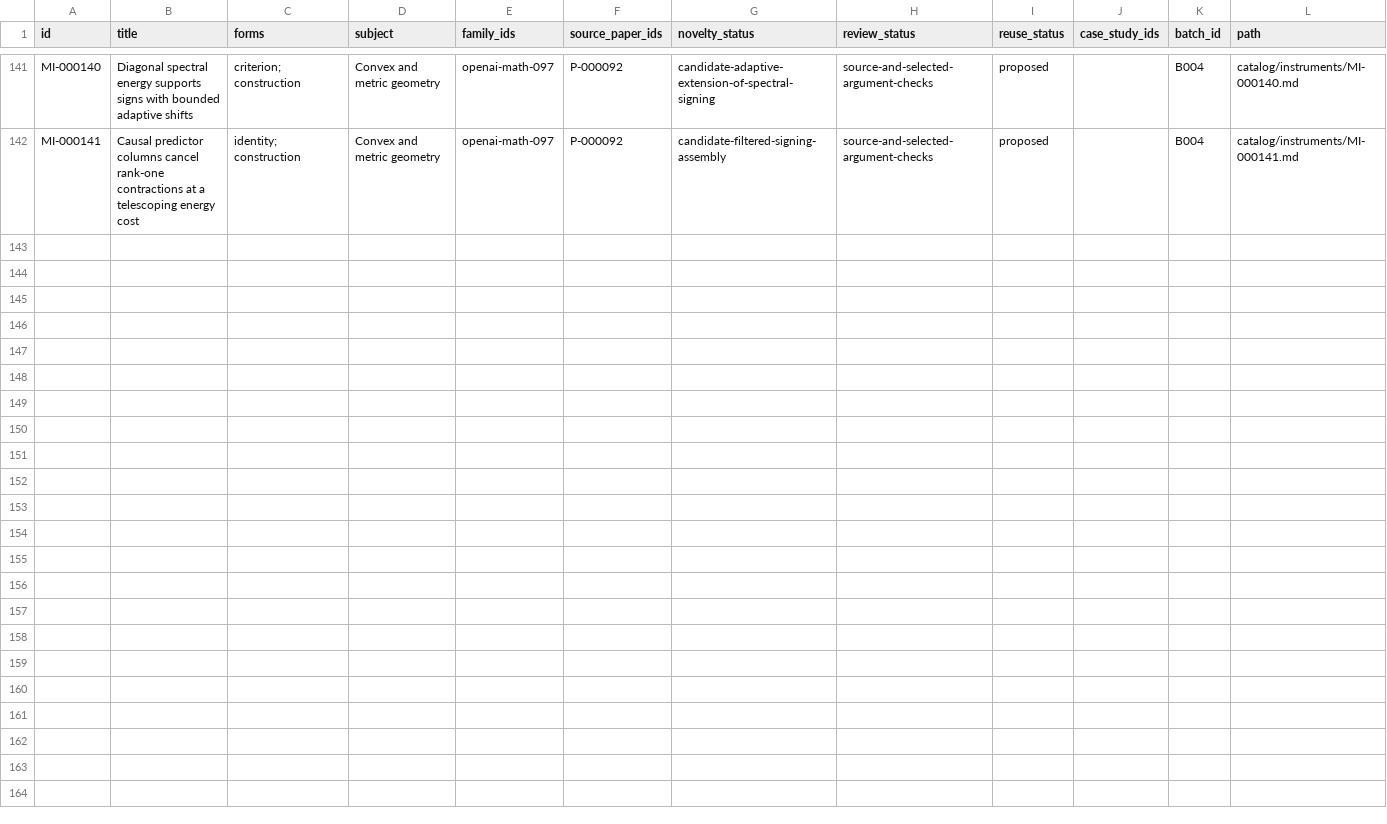
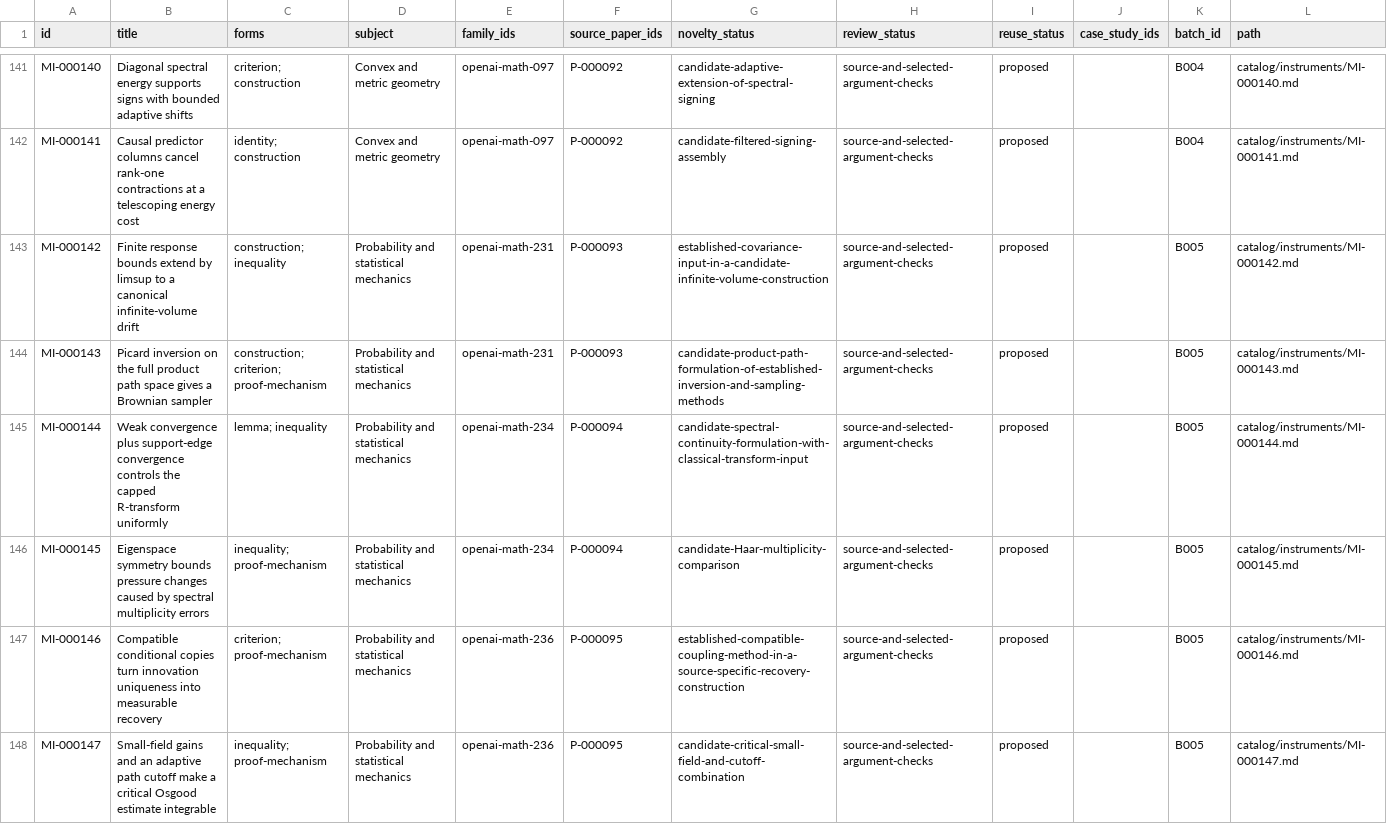
Before and after one commit to yxie2/math-instruments, a CSV file: exports/instruments.csv, drawn as a sheet; only a part is shown, gaps mark what is left out.

Commit message:
Add B005 posterior sampling and spectral approximation instruments (#5)

```diff
--- a/exports/instruments.csv
+++ b/exports/instruments.csv
@@ -142 +142,7 @@ MI-000140,Diagonal spectral energy supports signs with bounded adaptive shifts,c
 MI-000141,Causal predictor columns cancel rank-one contractions at a telescoping energy cost,identity; construction,Convex and metric geometry,openai-math-097,P-000092,candidate-filtered-signing-assembly,source-and-selected-argument-checks,proposed,,B004,catalog/instruments/MI-000141.md
+MI-000142,Finite response bounds extend by limsup to a canonical infinite-volume drift,construction; inequality,Probability and statistical mechanics,openai-math-231,P-000093,established-covariance-input-in-a-candidate-infinite-volume-construction,source-and-selected-argument-checks,proposed,,B005,catalog/instruments/MI-000142.md
+MI-000143,Picard inversion on the full product path space gives a Brownian sampler,construction; criterion; proof-mechanism,Probability and statistical mechanics,openai-math-231,P-000093,candidate-product-path-formulation-of-established-inversion-and-sampling-methods,source-and-selected-argument-checks,proposed,,B005,catalog/instruments/MI-000143.md
+MI-000144,Weak convergence plus support-edge convergence controls the capped R-transform uniformly,lemma; inequality,Probability and statistical mechanics,openai-math-234,P-000094,candidate-spectral-continuity-formulation-with-classical-transform-input,source-and-selected-argument-checks,proposed,,B005,catalog/instruments/MI-000144.md
+MI-000145,Eigenspace symmetry bounds pressure changes caused by spectral multiplicity errors,inequality; proof-mechanism,Probability and statistical mechanics,openai-math-234,P-000094,candidate-Haar-multiplicity-comparison,source-and-selected-argument-checks,proposed,,B005,catalog/instruments/MI-000145.md
+MI-000146,Compatible conditional copies turn innovation uniqueness into measurable recovery,criterion; proof-mechanism,Probability and statistical mechanics,openai-math-236,P-000095,established-compatible-coupling-method-in-a-source-specific-recovery-construction,source-and-selected-argument-checks,proposed,,B005,catalog/instruments/MI-000146.md
+MI-000147,Small-field gains and an adaptive path cutoff make a critical Osgood estimate integrable,inequality; proof-mechanism,Probability and statistical mechanics,openai-math-236,P-000095,candidate-critical-small-field-and-cutoff-combination,source-and-selected-argument-checks,proposed,,B005,catalog/instruments/MI-000147.md
```
Also changed, not shown: exports/families.csv, exports/papers.csv, 30 other files.
